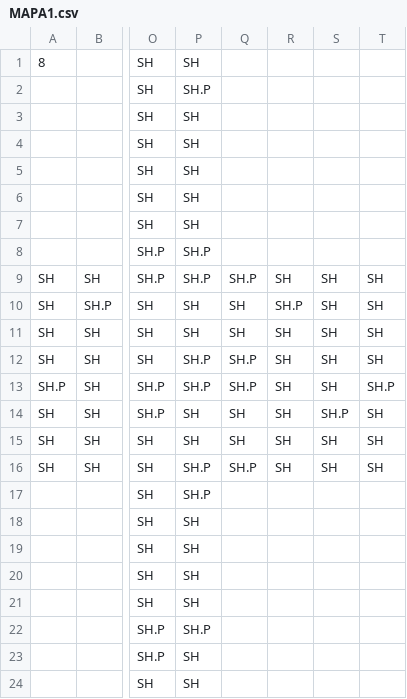
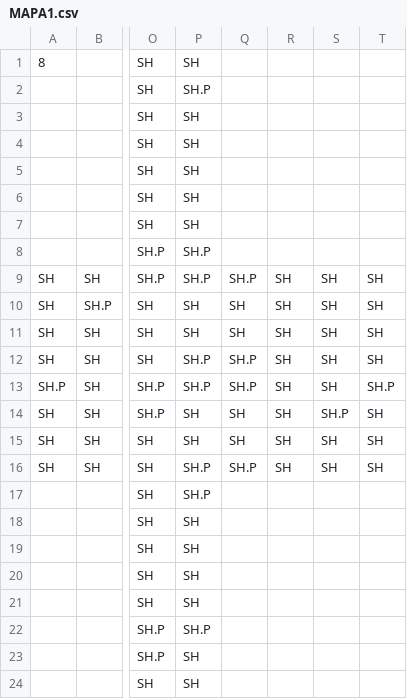
Before and after one commit to Java-Is-Creep/ICE3, a CSV file: ICE3/Assets/TileImplementation/Scripts/MAPA1.csv, drawn as a sheet; only a part is shown, gaps mark what is left out; the diff names each change by its address in the sheet, - before the commit and + after, or states it on an @@ line.

```diff
--- a/ICE3/Assets/TileImplementation/Scripts/MAPA1.csv
+++ b/ICE3/Assets/TileImplementation/Scripts/MAPA1.csv
-R10: SH.P
+R10: SH
```
Also changed, not shown: 1 other file.
